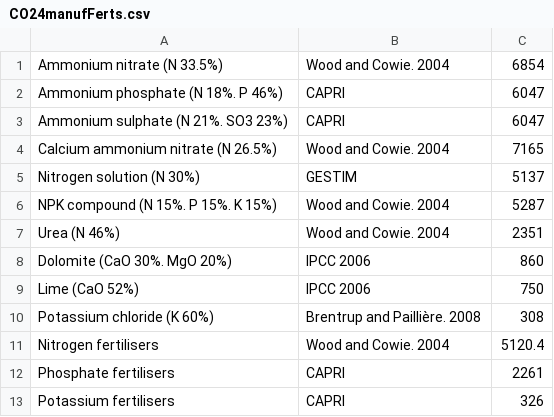
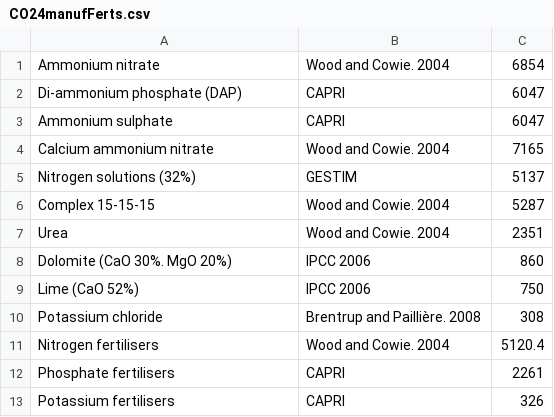
Before and after one commit to tsig-idr/navigator-tool, a CSV file: sheetscript/G3/CO24manufFerts.csv, drawn as a sheet.

```diff
--- a/sheetscript/G3/CO24manufFerts.csv
+++ b/sheetscript/G3/CO24manufFerts.csv
@@ -1,11 +1,11 @@
-Ammonium nitrate (N 33.5%),Wood and Cowie. 2004,6854
-Ammonium phosphate (N 18%. P 46%),CAPRI,6047
-Ammonium sulphate (N 21%. SO3 23%),CAPRI,6047
-Calcium ammonium nitrate (N 26.5%),Wood and Cowie. 2004,7165
-Nitrogen solution (N 30%),GESTIM,5137
-NPK compound (N 15%. P 15%. K 15%),Wood and Cowie. 2004,5287
-Urea (N 46%),Wood and Cowie. 2004,2351
+Ammonium nitrate,Wood and Cowie. 2004,6854
+Di-ammonium phosphate (DAP),CAPRI,6047
+Ammonium sulphate,CAPRI,6047
+Calcium ammonium nitrate,Wood and Cowie. 2004,7165
+Nitrogen solutions (32%),GESTIM,5137
+Complex 15-15-15,Wood and Cowie. 2004,5287
+Urea,Wood and Cowie. 2004,2351
 Dolomite (CaO 30%. MgO 20%),IPCC 2006,860
 Lime (CaO 52%),IPCC 2006,750
-Potassium chloride (K 60%),Brentrup and Paillière. 2008,308
+Potassium chloride,Brentrup and Paillière. 2008,308
 Nitrogen fertilisers,Wood and Cowie. 2004,5120.4
```
Also changed, not shown: 14 other files.
